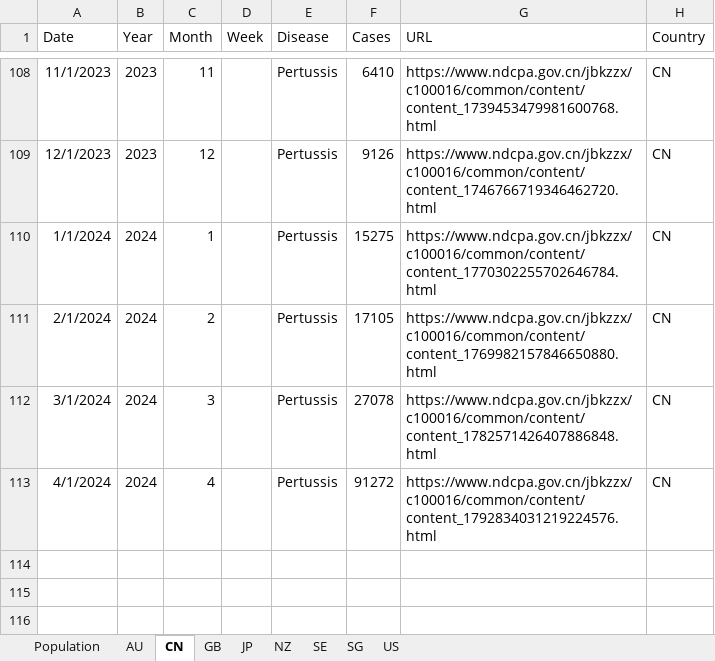
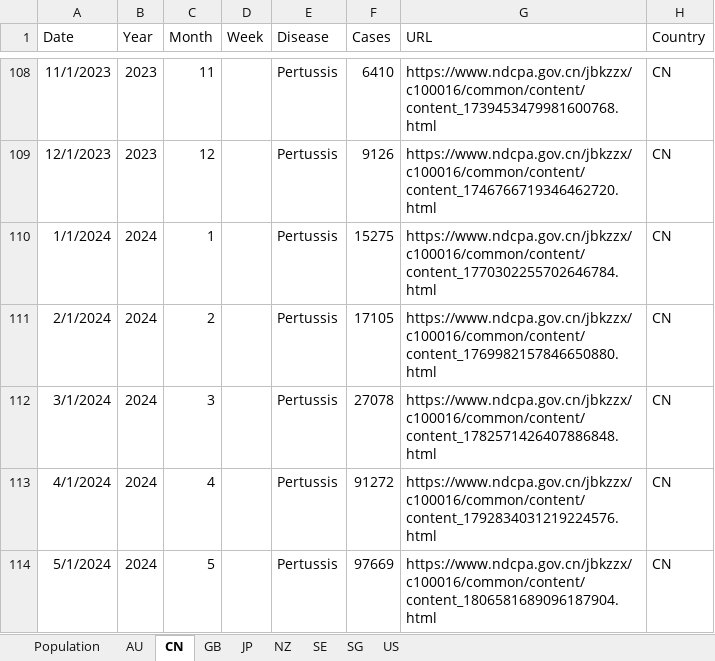
Before and after one commit to xmusphlkg/PertussisIncidence, an Excel workbook: Data/Pertussis incidence.xlsx, sheet CN, drawn as a sheet; only a part is shown, gaps mark what is left out; values as stored, in another font and other column widths than the file's, no borders; the diff names each change by its address in the sheet, - before the commit and + after, or states it on an @@ line.

```diff
--- a/Data/Pertussis incidence.xlsx (sheet CN)
+++ b/Data/Pertussis incidence.xlsx (sheet CN)
+row 114: 5/1/2024 | 2024 | 5 |  | Pertussis | 97669 | https://www.ndcpa.gov.cn/jbkzzx/c100016/common/content/content_1806581689096187904.html | CN
```
Also changed, not shown: sheet GB, sheet SG, sheet US, sheet JP, sheet SE, sheet NZ, Outcome/fig data/fig 2.xlsx, Outcome/fig data/fig 3.xlsx, 19 other files.
